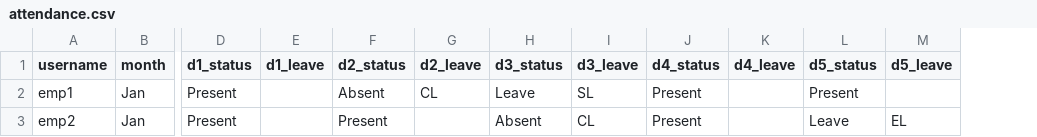
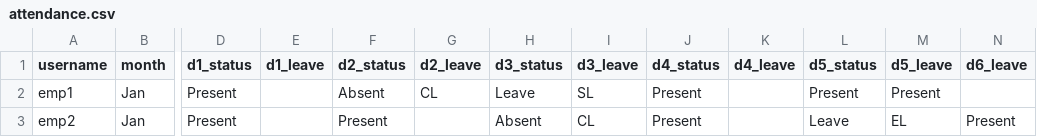
Before and after one commit to hescomsalary1-sudo/salary-data, a CSV file: attendance.csv, drawn as a sheet; only a part is shown, gaps mark what is left out; the diff names each change by its address in the sheet, - before the commit and + after, or states it on an @@ line.

Commit message:
Update attendance.csv

```diff
--- a/attendance.csv
+++ b/attendance.csv
+column N (d6_leave), row 3: Present
-M2 (d5_leave): (empty)
+M2 (d5_leave): Present
```
